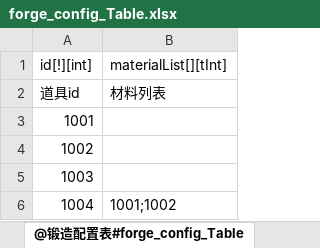
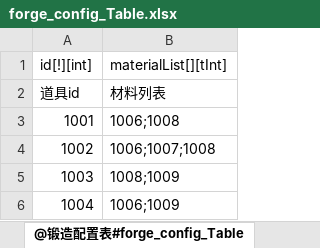
Before and after one commit to m969/wanfadalu_server, an Excel workbook: scripts/data/forge_config_Table.xlsx, sheet @锻造配置表#forge_config_Table, drawn as a sheet; values as stored, in another font and other column widths than the file's, no borders; the diff names each change by its address in the sheet, - before the commit and + after, or states it on an @@ line.

```diff
--- a/scripts/data/forge_config_Table.xlsx (sheet @锻造配置表#forge_config_Table)
+++ b/scripts/data/forge_config_Table.xlsx (sheet @锻造配置表#forge_config_Table)
-B3 (materialList[][tInt]): (empty)
+B3 (materialList[][tInt]): 1006;1008
-B4 (materialList[][tInt]): (empty)
+B4 (materialList[][tInt]): 1006;1007;1008
-B5 (materialList[][tInt]): (empty)
+B5 (materialList[][tInt]): 1008;1009
-B6 (materialList[][tInt]): 1001;1002
+B6 (materialList[][tInt]): 1006;1009
```
Also changed, not shown: scripts/data/1_ExcelToData.xlsm, scripts/data/prop_config_Table.xlsx, 9 other files.
